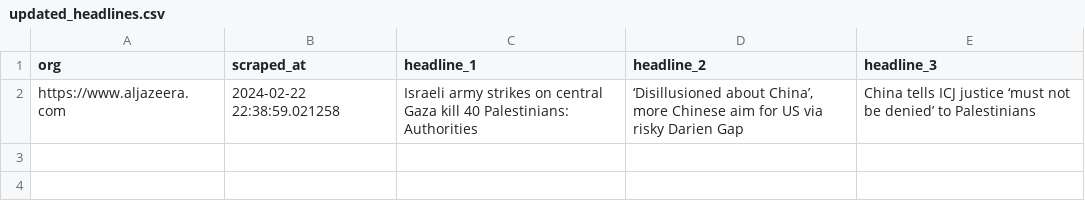
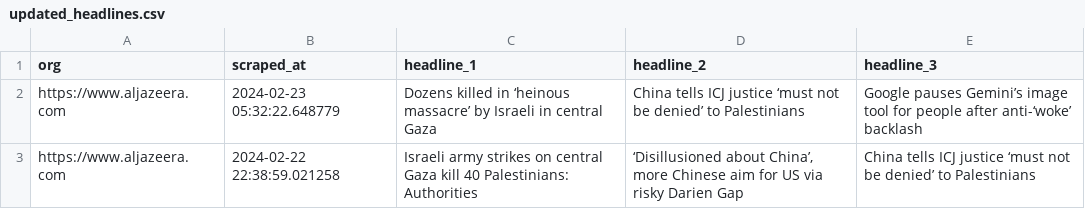
Before and after one commit to raphaelletseng/news_autoscraper, a CSV file: updated_headlines.csv, drawn as a sheet; the diff names each change by its address in the sheet, - before the commit and + after, or states it on an @@ line.

```diff
--- a/updated_headlines.csv
+++ b/updated_headlines.csv
+row 2: https://www.aljazeera.com | 2024-02-23 05:32:22.648779 | Dozens killed in ‘heinous massacre’ by Israeli in central Gaza | China tells ICJ justice ‘must not be denied’ to Palestinians | Google pauses Gemini’s image tool for people after anti-‘woke’ backlash
```
